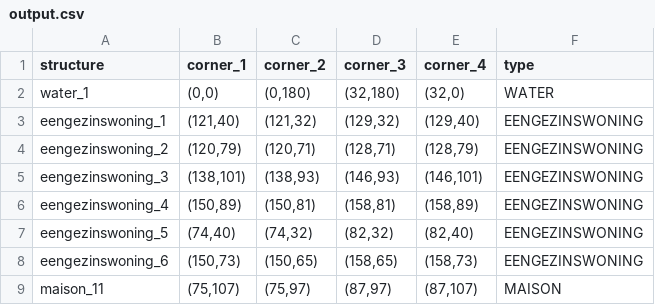
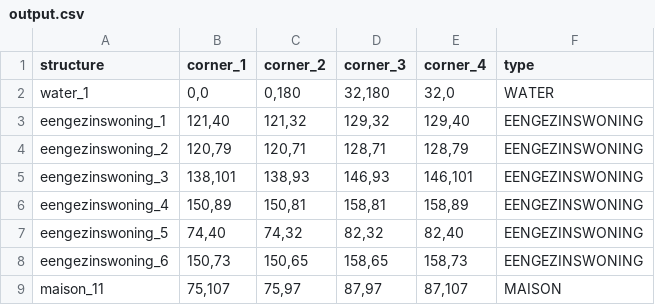
Before and after one commit to okkevaneck/check50_heuristieken, a CSV file: amstelhaege/output.csv, drawn as a sheet; only a part is shown; the diff covers the shown part only.

```diff
--- a/amstelhaege/output.csv
+++ b/amstelhaege/output.csv
@@ -1,9 +1,9 @@
 structure,corner_1,corner_2,corner_3,corner_4,type
-water_1,"(0,0)","(0,180)","(32,180)","(32,0)",WATER
-eengezinswoning_1,"(121,40)","(121,32)","(129,32)","(129,40)",EENGEZINSWONING
-eengezinswoning_2,"(120,79)","(120,71)","(128,71)","(128,79)",EENGEZINSWONING
-eengezinswoning_3,"(138,101)","(138,93)","(146,93)","(146,101)",EENGEZINSWONING
-eengezinswoning_4,"(150,89)","(150,81)","(158,81)","(158,89)",EENGEZINSWONING
-eengezinswoning_5,"(74,40)","(74,32)","(82,32)","(82,40)",EENGEZINSWONING
-eengezinswoning_6,"(150,73)","(150,65)","(158,65)","(158,73)",EENGEZINSWONING
-maison_11,"(75,107)","(75,97)","(87,97)","(87,107)",MAISON
+water_1,"0,0","0,180","32,180","32,0",WATER
+eengezinswoning_1,"121,40","121,32","129,32","129,40",EENGEZINSWONING
+eengezinswoning_2,"120,79","120,71","128,71","128,79",EENGEZINSWONING
+eengezinswoning_3,"138,101","138,93","146,93","146,101",EENGEZINSWONING
+eengezinswoning_4,"150,89","150,81","158,81","158,89",EENGEZINSWONING
+eengezinswoning_5,"74,40","74,32","82,32","82,40",EENGEZINSWONING
+eengezinswoning_6,"150,73","150,65","158,65","158,73",EENGEZINSWONING
+maison_11,"75,107","75,97","87,97","87,107",MAISON
```
Also changed, not shown: 52 edited cells elsewhere in this file, amstelhaege/wijk1_20.csv, 2 other files.
